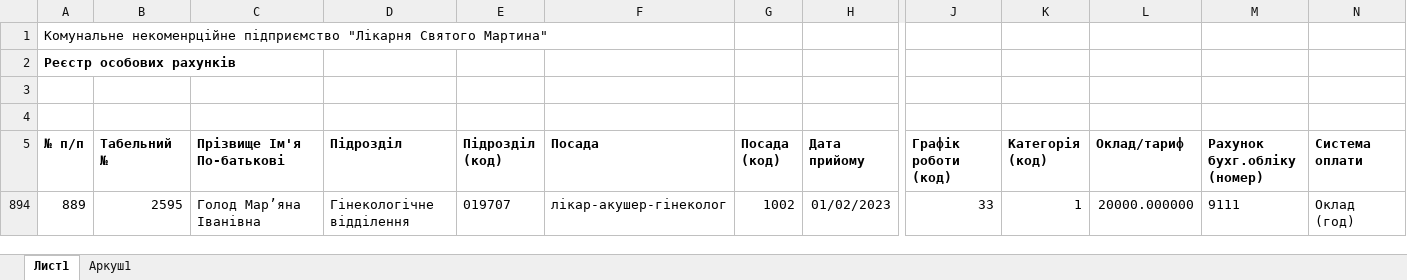
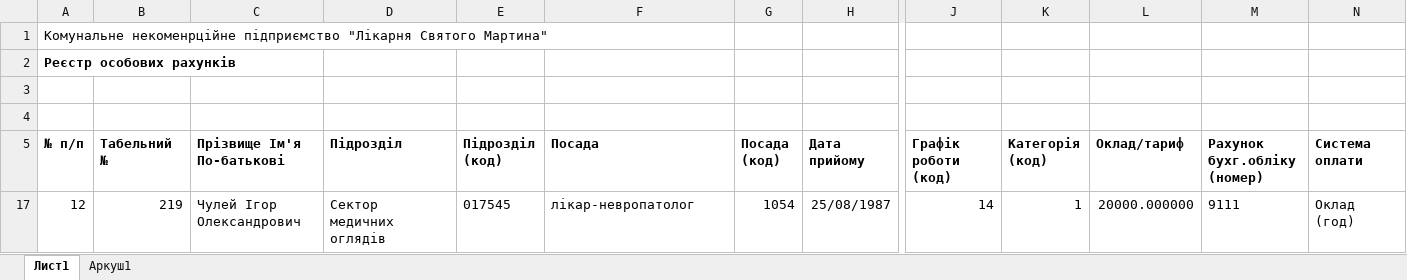
Before and after one commit to vvo12015/med_salary, an Excel workbook: src/main/resources/work-dir/stafflist.xlsx, sheet Лист1, drawn as a sheet; only a part is shown, gaps mark what is left out; values as stored, in another font and other column widths than the file's, no borders; removed rows and columns are numbered as before the commit, all else as after; rows hold the shown columns only; the diff names each change by its address in the sheet, - before the commit and + after, or states it on an @@ line.

```diff
--- a/src/main/resources/work-dir/stafflist.xlsx (sheet Лист1)
+++ b/src/main/resources/work-dir/stafflist.xlsx (sheet Лист1)
@@ row 894 hidden: 889 | 2595 | Голод Мар’яна Іванівна | Гінекологічне відділення | 019707 | лікар-акушер-гінеколог | 1002 | 01/02/2023 | 33 | 1 | 20000.000000 | 9111 | Оклад (год) @@
@@ row 17 unhidden: 12 | 219 | Чулей Ігор Олександрович | Сектор медичних оглядів | 017545 | лікар-невропатолог | 1054 | 25/08/1987 | 14 | 1 | 20000.000000 | 9111 | Оклад (год) @@
```
Also changed, not shown: src/main/resources/work-dir/time_sheet.xlsx, src/main/resources/work-dir/vlk.xlsx, 25 other files.
